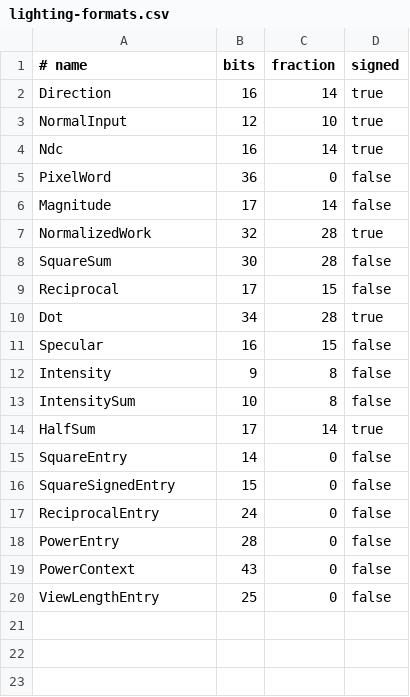
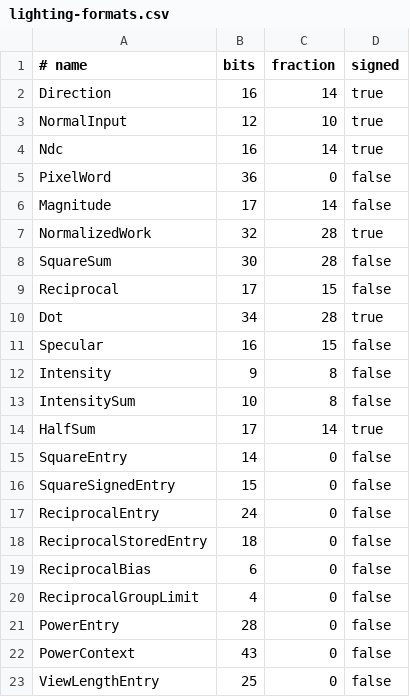
Before and after one commit to misdake/DigitalDesign, a CSV file: ip/gpu-v2/spec/lighting-formats.csv, drawn as a sheet.

Commit message:
Select Q13 RSQRT storage for the free II2 lighting calendar
Pair six normalization read channels into three native TDP ROMs, saving three BSRAMs at unchanged 38-edge latency. Include the reviewed unified calendars and offline board qualification; existing GPU backend defaults remain unchanged.

```diff
--- a/ip/gpu-v2/spec/lighting-formats.csv
+++ b/ip/gpu-v2/spec/lighting-formats.csv
@@ -17,2 +17,5 @@ SquareSignedEntry,15,0,false
 ReciprocalEntry,24,0,false
+ReciprocalStoredEntry,18,0,false
+ReciprocalBias,6,0,false
+ReciprocalGroupLimit,4,0,false
 PowerEntry,28,0,false
```
Also changed, not shown: 38 other files.
